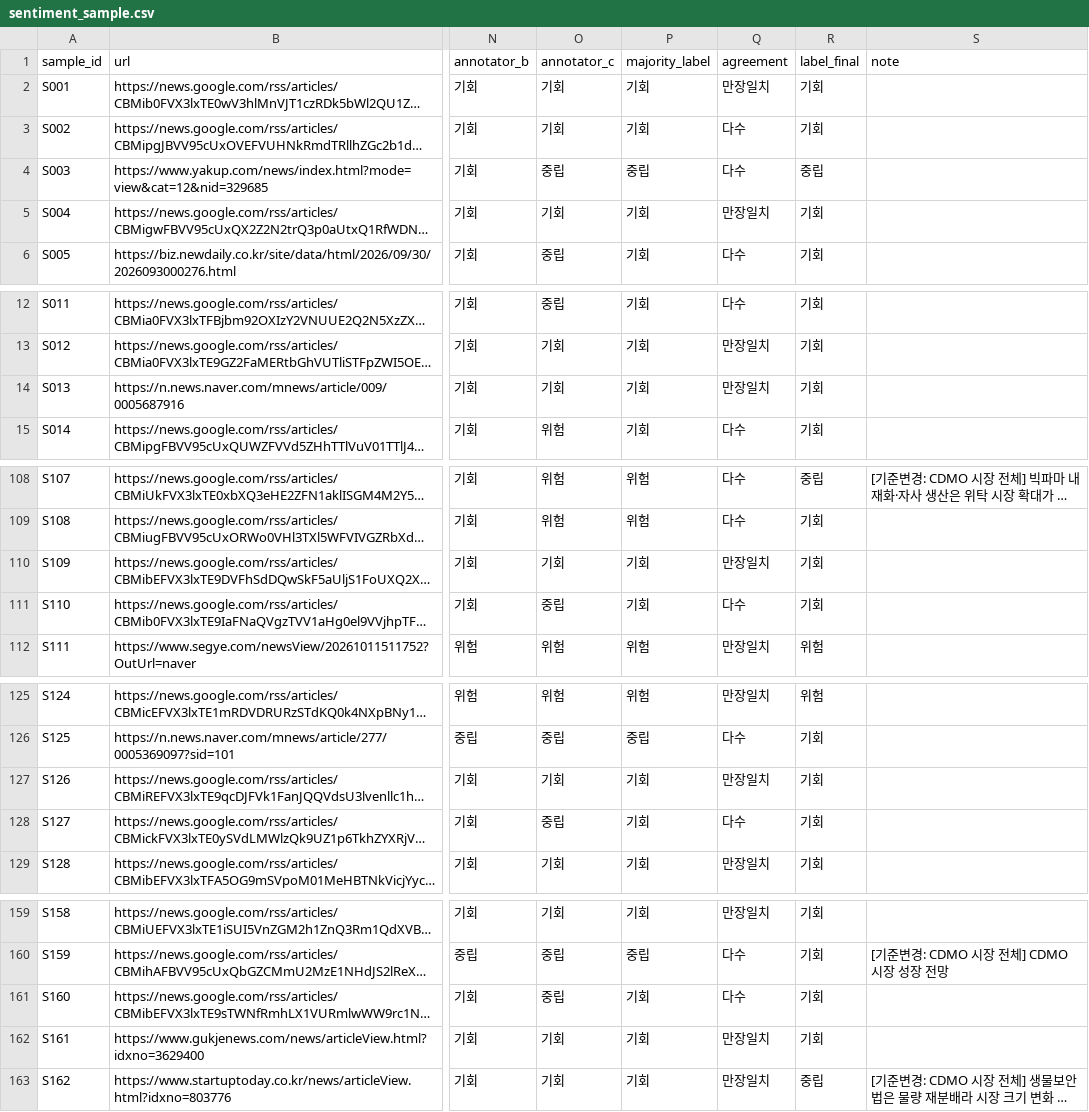
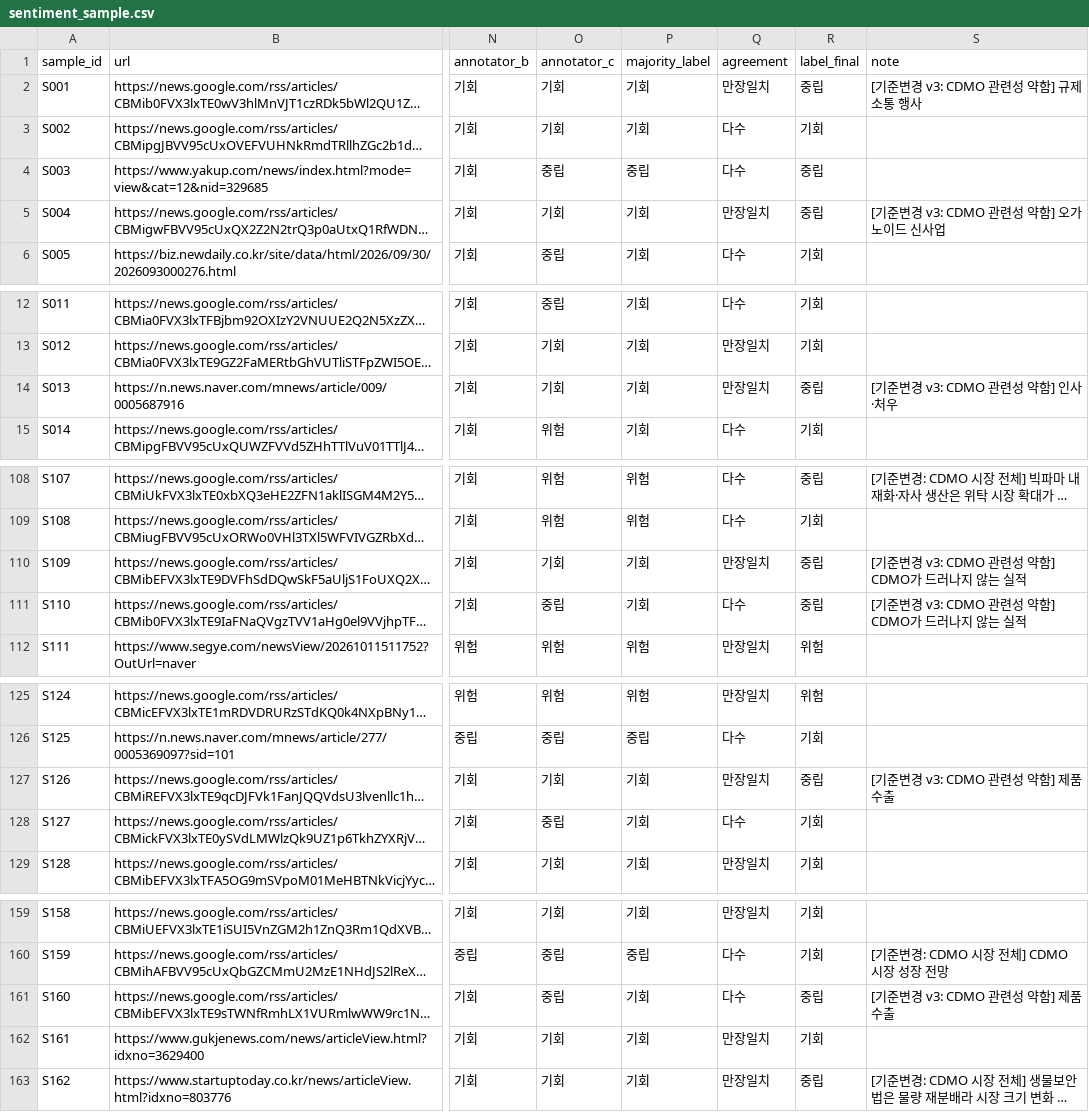
Before and after one commit to AI-Campus-1st/mid_proj_bio, a CSV file: data/eval/sentiment_sample.csv, drawn as a sheet; only a part is shown, gaps mark what is left out; long unchanged cells end in …; the diff covers the shown part only; the diff names each change by its address in the sheet, - before the commit and + after, or states it on an @@ line.

```diff
--- a/data/eval/sentiment_sample.csv
+++ b/data/eval/sentiment_sample.csv
-R2 (label_final): 기회
+R2 (label_final): 중립
-S2 (note): (empty)
+S2 (note): [기준변경 v3: CDMO 관련성 약함] 규제 소통 행사
-R5 (label_final): 기회
+R5 (label_final): 중립
-S5 (note): (empty)
+S5 (note): [기준변경 v3: CDMO 관련성 약함] 오가노이드 신사업
-R14 (label_final): 기회
+R14 (label_final): 중립
-S14 (note): (empty)
+S14 (note): [기준변경 v3: CDMO 관련성 약함] 인사·처우
-R110:R111 (label_final): 기회
+R110:R111 (label_final): 중립
-S110:S111 (note): (empty)
+S110:S111 (note): [기준변경 v3: CDMO 관련성 약함] CDMO가 드러나지 않는 실적
-R127 (label_final): 기회
+R127 (label_final): 중립
-S127 (note): (empty)
+S127 (note): [기준변경 v3: CDMO 관련성 약함] 제품 수출
-R161 (label_final): 기회
+R161 (label_final): 중립
-S161 (note): (empty)
+S161 (note): [기준변경 v3: CDMO 관련성 약함] 제품 수출
```
Also changed, not shown: 20 edited cells elsewhere in this file, 4 other files.
